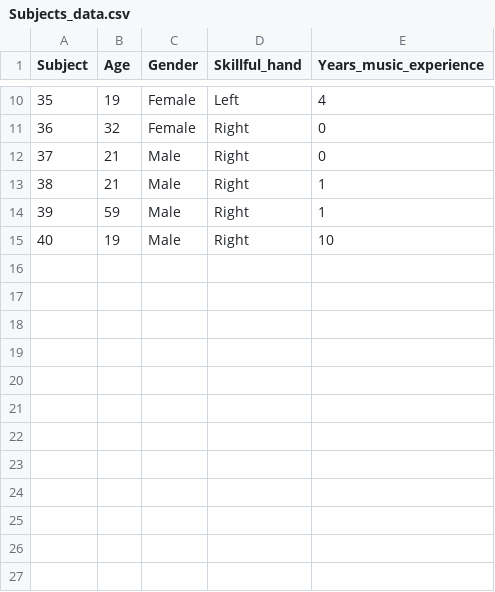
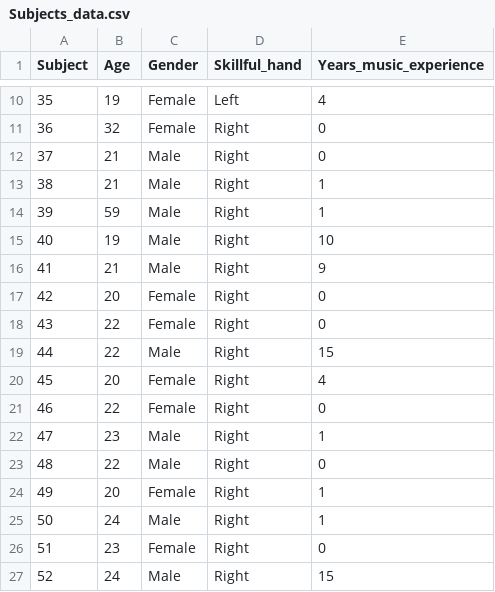
Before and after one commit to SMDynamicsLab/ForcePeaks, a CSV file: data/Subjects_data.csv, drawn as a sheet; only a part is shown, gaps mark what is left out; the diff names each change by its address in the sheet, - before the commit and + after, or states it on an @@ line.

Commit message:
Actualización de archivo subject_data

```diff
--- a/data/Subjects_data.csv
+++ b/data/Subjects_data.csv
+row 16: 41 | 21 | Male | Right | 9
+row 17: 42 | 20 | Female | Right | 0
+row 18: 43 | 22 | Female | Right | 0
+row 19: 44 | 22 | Male | Right | 15
+row 20: 45 | 20 | Female | Right | 4
+row 21: 46 | 22 | Female | Right | 0
+row 22: 47 | 23 | Male | Right | 1
+row 23: 48 | 22 | Male | Right | 0
+row 24: 49 | 20 | Female | Right | 1
+row 25: 50 | 24 | Male | Right | 1
+row 26: 51 | 23 | Female | Right | 0
+row 27: 52 | 24 | Male | Right | 15
```
